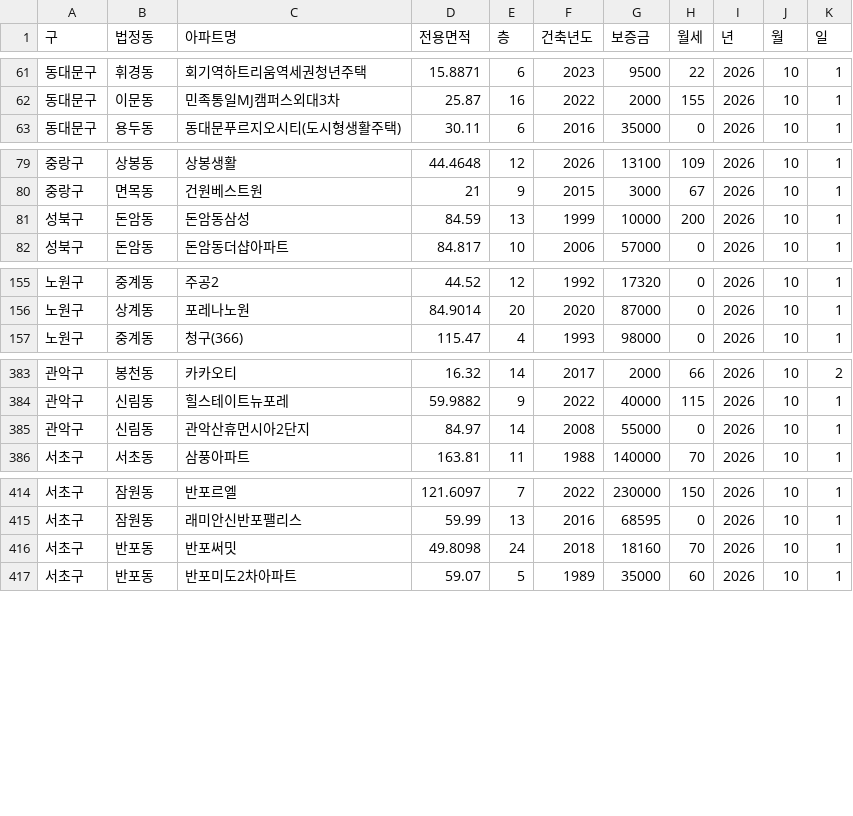
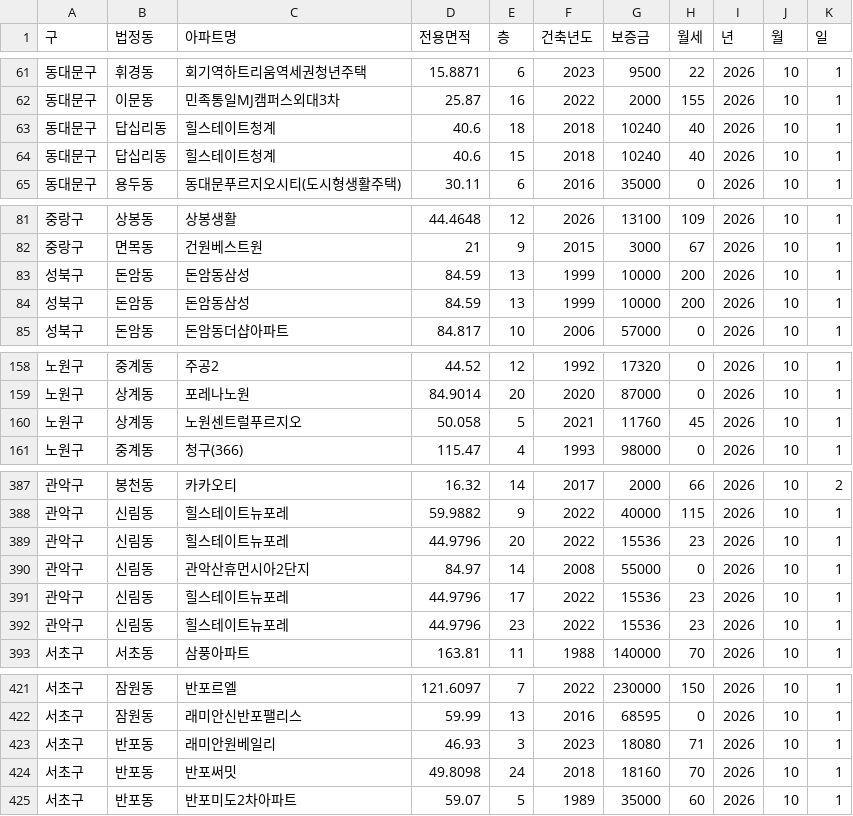
Before and after one commit to sean794/Real-Estate, a CSV file: data/apt_rent/202610.csv, drawn as a sheet; only a part is shown, gaps mark what is left out; the diff covers the shown part only.

```diff
--- a/data/apt_rent/202610.csv
+++ b/data/apt_rent/202610.csv
@@ -62,2 +62,4 @@
 동대문구,이문동,민족통일MJ캠퍼스외대3차,25.87,16,2022,2000,155,2026,10,1
+동대문구,답십리동,힐스테이트청계,40.6,18,2018,10240,40,2026,10,1
+동대문구,답십리동,힐스테이트청계,40.6,15,2018,10240,40,2026,10,1
 동대문구,용두동,동대문푸르지오시티(도시형생활주택),30.11,6,2016,35000,0,2026,10,1
@@ -80,2 +82,3 @@
 중랑구,면목동,건원베스트원,21,9,2015,3000,67,2026,10,1
+성북구,돈암동,돈암동삼성,84.59,13,1999,10000,200,2026,10,1
 성북구,돈암동,돈암동삼성,84.59,13,1999,10000,200,2026,10,1
@@ -156,2 +159,3 @@
 노원구,상계동,포레나노원,84.9014,20,2020,87000,0,2026,10,1
+노원구,상계동,노원센트럴푸르지오,50.058,5,2021,11760,45,2026,10,1
 노원구,중계동,청구(366),115.47,4,1993,98000,0,2026,10,1
@@ -384,3 +388,6 @@
 관악구,신림동,힐스테이트뉴포레,59.9882,9,2022,40000,115,2026,10,1
+관악구,신림동,힐스테이트뉴포레,44.9796,20,2022,15536,23,2026,10,1
 관악구,신림동,관악산휴먼시아2단지,84.97,14,2008,55000,0,2026,10,1
+관악구,신림동,힐스테이트뉴포레,44.9796,17,2022,15536,23,2026,10,1
+관악구,신림동,힐스테이트뉴포레,44.9796,23,2022,15536,23,2026,10,1
 서초구,서초동,삼풍아파트,163.81,11,1988,140000,70,2026,10,1
@@ -415,2 +422,3 @@
 서초구,잠원동,래미안신반포팰리스,59.99,13,2016,68595,0,2026,10,1
+서초구,반포동,래미안원베일리,46.93,3,2023,18080,71,2026,10,1
 서초구,반포동,반포써밋,49.8098,24,2018,18160,70,2026,10,1
```
Also changed, not shown: 1 added row elsewhere in this file, data/apt_rent/202609.csv, data/apt_trade/202609.csv, 8 other files.
